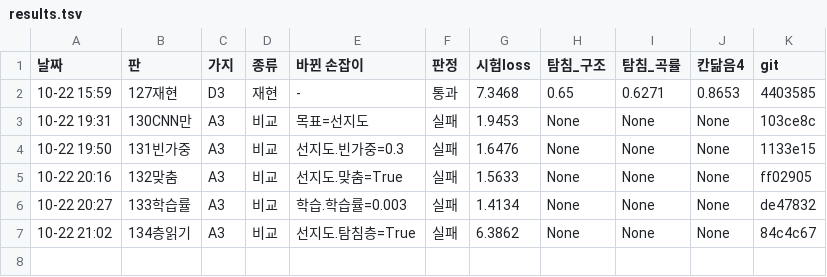
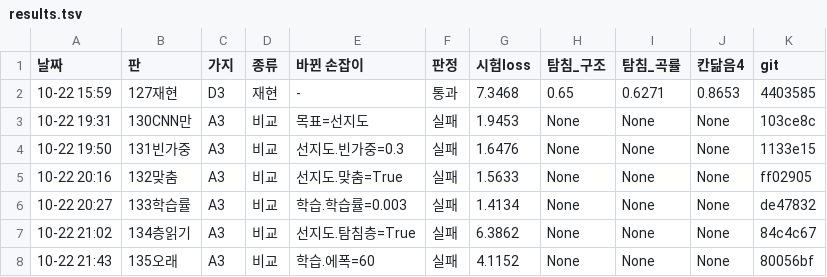
Before and after one commit to sigongjoa/art2real, a TSV file: 하네스/results.tsv, drawn as a sheet; the diff names each change by its address in the sheet, - before the commit and + after, or states it on an @@ line.

```diff
--- a/하네스/results.tsv
+++ b/하네스/results.tsv
+row 8: 10-22 21:43 | 135오래 | A3 | 비교 | 학습.에폭=60 | 실패 | 4.1152 | None | None | None | 80056bf
```
Also changed, not shown: 20 other files.
